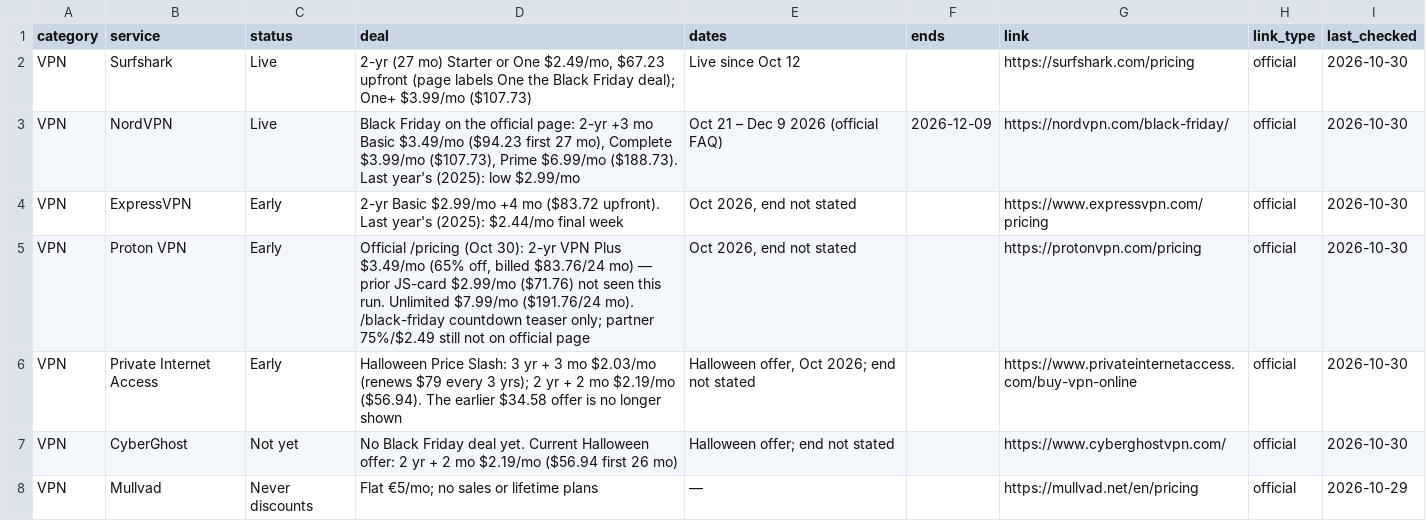
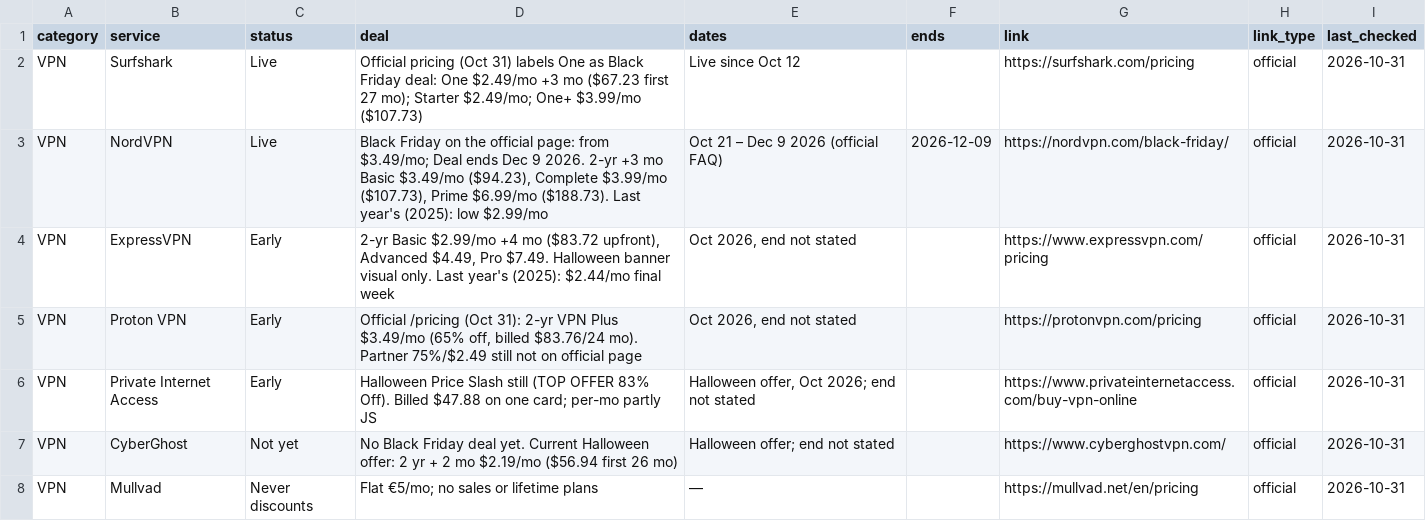
Before and after one commit to thoughtcook/verified-black-friday, a CSV file: data/deals.csv, drawn as a sheet; only a part is shown; the diff covers the shown part only.

Commit message:
Oct 31 quick check: CapCut/Dreamina membership ended; Creatune announced
Demote CapCut Desktop and Dreamina $0.29 membership (windows ended Oct 30).
Wins 3.6 launch offer ends today. Add Creatune BF announce (Nov 20–Dec 1).
ElevenLabs Starter $1 still live. Rechecked VPN/VPS/AI/Mac priority + always-watch.

```diff
--- a/data/deals.csv
+++ b/data/deals.csv
@@ -1,8 +1,8 @@
 category,service,status,deal,dates,ends,link,link_type,last_checked
-VPN,Surfshark,Live,"2-yr (27 mo) Starter or One $2.49/mo, $67.23 upfront (page labels One the Black Friday deal); One+ $3.99/mo ($107.73)",Live since Oct 12,,https://surfshark.com/pricing,official,2026-10-30
-VPN,NordVPN,Live,"Black Friday on the official page: 2-yr +3 mo Basic $3.49/mo ($94.23 first 27 mo), Complete $3.99/mo ($107.73), Prime $6.99/mo ($188.73). Last year's (2025): low $2.99/mo",Oct 21 – Dec 9 2026 (official FAQ),2026-12-09,https://nordvpn.com/black-friday/,official,2026-10-30
-VPN,ExpressVPN,Early,2-yr Basic $2.99/mo +4 mo ($83.72 upfront). Last year's (2025): $2.44/mo final week,"Oct 2026, end not stated",,https://www.expressvpn.com/pricing,official,2026-10-30
-VPN,Proton VPN,Early,"Official /pricing (Oct 30): 2-yr VPN Plus $3.49/mo (65% off, billed $83.76/24 mo) — prior JS-card $2.99/mo ($71.76) not seen this run. Unlimited $7.99/mo ($191.76/24 mo). /black-friday countdown teaser only; partner 75%/$2.49 still not on official page","Oct 2026, end not stated",,https://protonvpn.com/pricing,official,2026-10-30
-VPN,Private Internet Access,Early,Halloween Price Slash: 3 yr + 3 mo $2.03/mo (renews $79 every 3 yrs); 2 yr + 2 mo $2.19/mo ($56.94). The earlier $34.58 offer is no longer shown,"Halloween offer, Oct 2026; end not stated",,https://www.privateinternetaccess.com/buy-vpn-online,official,2026-10-30
-VPN,CyberGhost,Not yet,No Black Friday deal yet. Current Halloween offer: 2 yr + 2 mo $2.19/mo ($56.94 first 26 mo),Halloween offer; end not stated,,https://www.cyberghostvpn.com/,official,2026-10-30
-VPN,Mullvad,Never discounts,Flat €5/mo; no sales or lifetime plans,—,,https://mullvad.net/en/pricing,official,2026-10-29
+VPN,Surfshark,Live,Official pricing (Oct 31) labels One as Black Friday deal: One $2.49/mo +3 mo ($67.23 first 27 mo); Starter $2.49/mo; One+ $3.99/mo ($107.73),Live since Oct 12,,https://surfshark.com/pricing,official,2026-10-31
+VPN,NordVPN,Live,"Black Friday on the official page: from $3.49/mo; Deal ends Dec 9 2026. 2-yr +3 mo Basic $3.49/mo ($94.23), Complete $3.99/mo ($107.73), Prime $6.99/mo ($188.73). Last year's (2025): low $2.99/mo",Oct 21 – Dec 9 2026 (official FAQ),2026-12-09,https://nordvpn.com/black-friday/,official,2026-10-31
+VPN,ExpressVPN,Early,"2-yr Basic $2.99/mo +4 mo ($83.72 upfront), Advanced $4.49, Pro $7.49. Halloween banner visual only. Last year's (2025): $2.44/mo final week","Oct 2026, end not stated",,https://www.expressvpn.com/pricing,official,2026-10-31
+VPN,Proton VPN,Early,"Official /pricing (Oct 31): 2-yr VPN Plus $3.49/mo (65% off, billed $83.76/24 mo). Partner 75%/$2.49 still not on official page","Oct 2026, end not stated",,https://protonvpn.com/pricing,official,2026-10-31
+VPN,Private Internet Access,Early,Halloween Price Slash still (TOP OFFER 83% Off). Billed $47.88 on one card; per-mo partly JS,"Halloween offer, Oct 2026; end not stated",,https://www.privateinternetaccess.com/buy-vpn-online,official,2026-10-31
+VPN,CyberGhost,Not yet,No Black Friday deal yet. Current Halloween offer: 2 yr + 2 mo $2.19/mo ($56.94 first 26 mo),Halloween offer; end not stated,,https://www.cyberghostvpn.com/,official,2026-10-31
+VPN,Mullvad,Never discounts,Flat €5/mo; no sales or lifetime plans,—,,https://mullvad.net/en/pricing,official,2026-10-31
```
Also changed, not shown: 1 added row and 63 edited cells elsewhere in this file, 4 other files.
